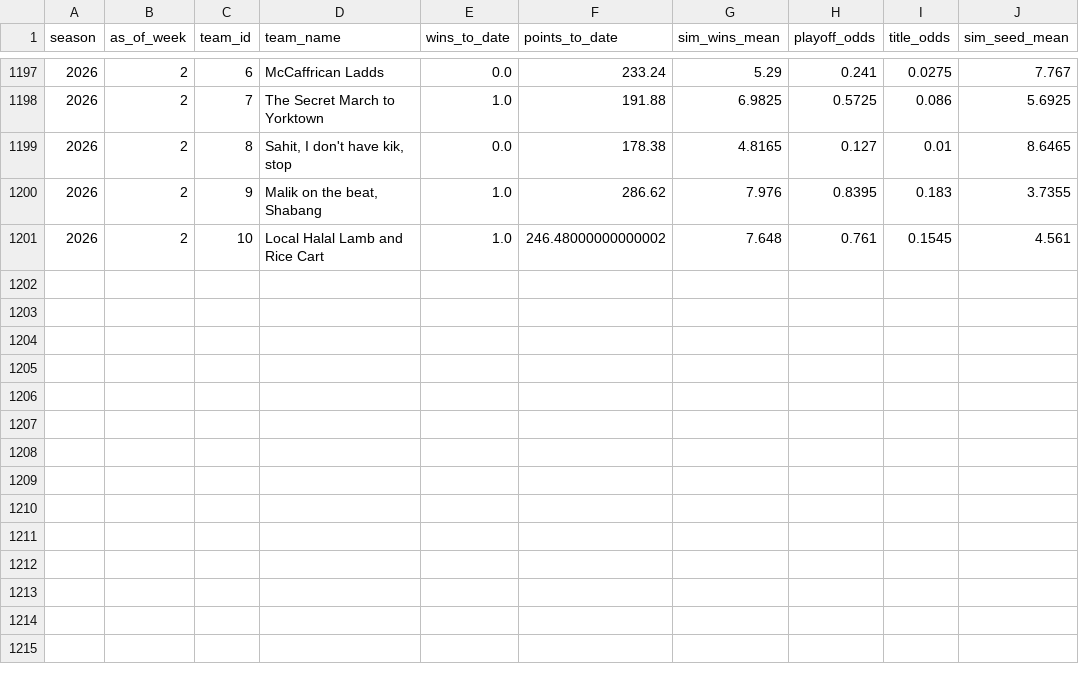
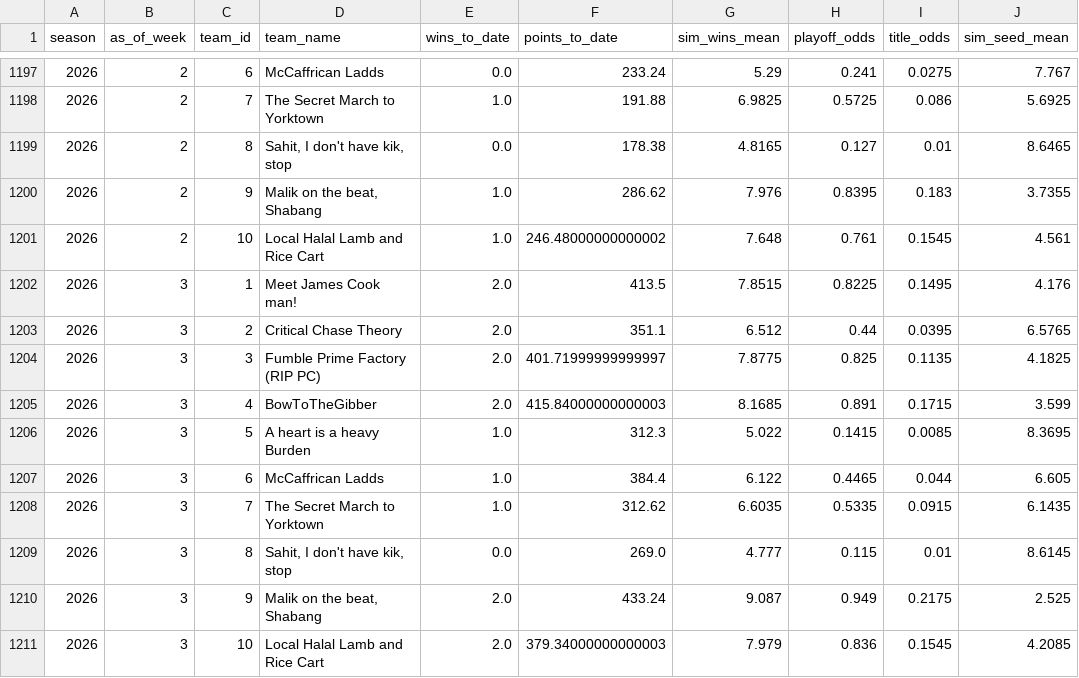
Before and after one commit to HenryKast/Capstone_Project, a CSV file: data/output/csv/league_weekly_odds.csv, drawn as a sheet; only a part is shown, gaps mark what is left out.

```diff
--- a/data/output/csv/league_weekly_odds.csv
+++ b/data/output/csv/league_weekly_odds.csv
@@ -1201 +1201,11 @@ season,as_of_week,team_id,team_name,wins_to_date,points_to_date,sim_wins_mean,pl
 2026,2,10,Local Halal Lamb and Rice Cart,1.0,246.48000000000002,7.648,0.761,0.1545,4.561
+2026,3,1,Meet James Cook man!,2.0,413.5,7.8515,0.8225,0.1495,4.176
+2026,3,2,Critical Chase Theory,2.0,351.1,6.512,0.44,0.0395,6.5765
+2026,3,3,Fumble Prime Factory (RIP PC),2.0,401.71999999999997,7.8775,0.825,0.1135,4.1825
+2026,3,4,BowToTheGibber,2.0,415.84000000000003,8.1685,0.891,0.1715,3.599
+2026,3,5,A heart is a heavy Burden,1.0,312.3,5.022,0.1415,0.0085,8.3695
+2026,3,6,McCaffrican Ladds,1.0,384.4,6.122,0.4465,0.044,6.605
+2026,3,7,The Secret March to Yorktown,1.0,312.62,6.6035,0.5335,0.0915,6.1435
+2026,3,8,"Sahit, I don't have kik, stop",0.0,269.0,4.777,0.115,0.01,8.6145
+2026,3,9,"Malik on the beat, Shabang",2.0,433.24,9.087,0.949,0.2175,2.525
+2026,3,10,Local Halal Lamb and Rice Cart,2.0,379.34000000000003,7.979,0.836,0.1545,4.2085
```
Also changed, not shown: data/output/csv/league_injury_events.csv, data/output/csv/league_matchups.csv, 7 other files.
